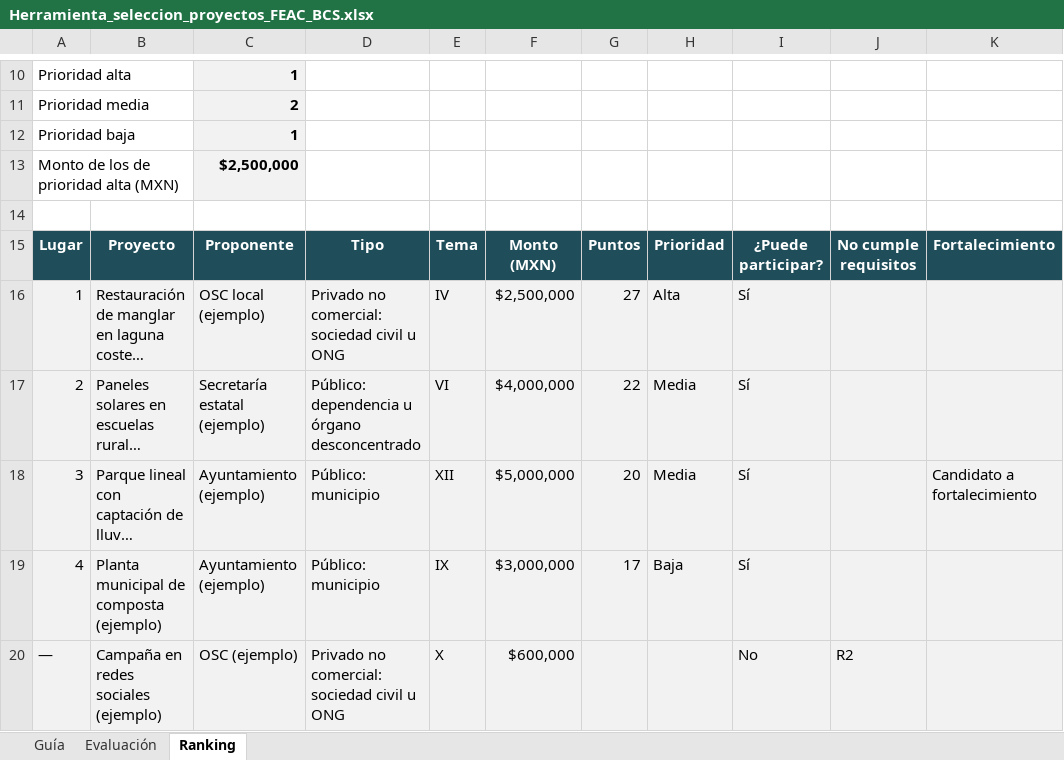
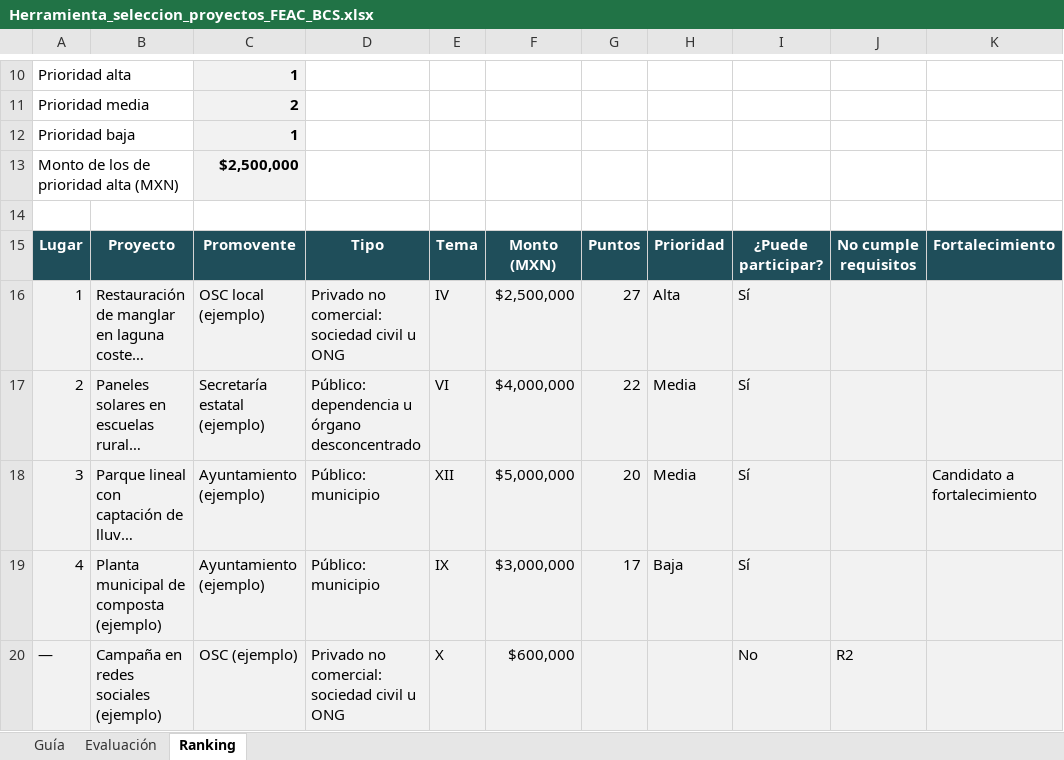
Before and after one commit to Pakenzio/depcdmx, an Excel workbook: entregables/Herramienta_seleccion_proyectos_FEAC_BCS.xlsx, sheet Ranking, drawn as a sheet; only a part is shown, gaps mark what is left out; long unchanged cells end in …; values as stored, in another font and other column widths than the file's, no borders; conditional formats not drawn; the diff names each change by its address in the sheet, - before the commit and + after, or states it on an @@ line.

```diff
--- a/entregables/Herramienta_seleccion_proyectos_FEAC_BCS.xlsx (sheet Ranking)
+++ b/entregables/Herramienta_seleccion_proyectos_FEAC_BCS.xlsx (sheet Ranking)
-C15: Proponente
+C15: Promovente
```
Also changed, not shown: sheet Guía, sheet Evaluación, 1 other file.
